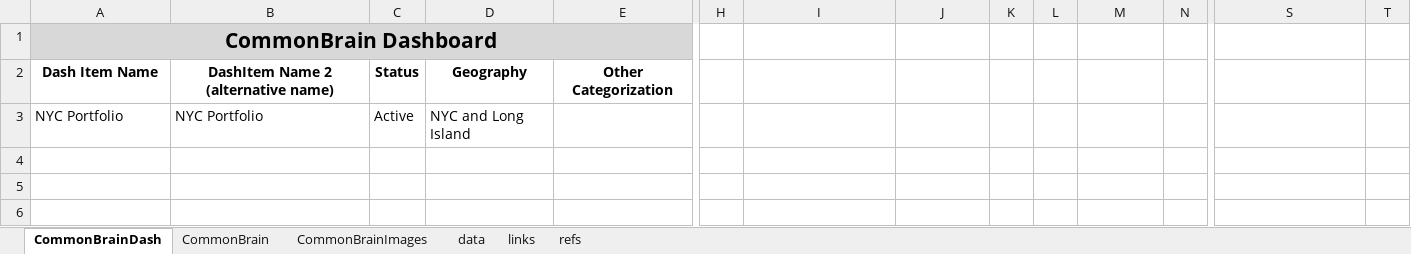
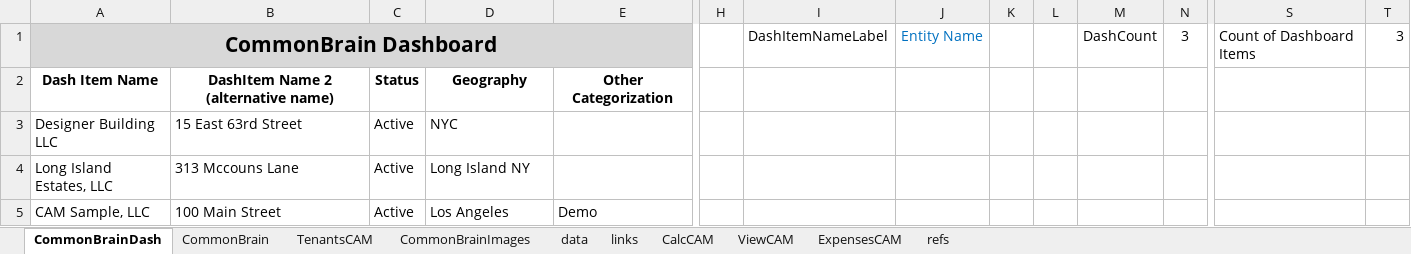
Before and after one commit to ITsolution-git/commonbrain, an Excel workbook: assets/templates/1.xlsx, sheet CommonBrainDash, drawn as a sheet; only a part is shown, gaps mark what is left out; values as stored, in another font and other column widths than the file's, no borders; charts and pictures not drawn; removed rows and columns are numbered as before the commit, all else as after; rows hold the shown columns only; the diff names each change by its address in the sheet, - before the commit and + after, or states it on an @@ line.

```diff
--- a/assets/templates/1.xlsx (sheet CommonBrainDash)
+++ b/assets/templates/1.xlsx (sheet CommonBrainDash)
+sheet tab: TenantsCAM
+sheet tab: CalcCAM
+sheet tab: ViewCAM
+sheet tab: ExpensesCAM
-I1: (empty)
+I1: DashItemNameLabel
-J1: (empty)
+J1: Entity Name
-M1: (empty)
+M1: DashCount
-N1: (empty)
+N1: 3
-S1: (empty)
+S1: Count of Dashboard Items
-T1: (empty)
+T1: 3
-row 3: NYC Portfolio | NYC Portfolio | Active | NYC and Long Island
+row 3: Designer Building LLC | 15 East 63rd Street | Active | NYC
+row 4: Long Island Estates, LLC | 313 Mccouns Lane | Active | Long Island NY
+row 5: CAM Sample, LLC | 100 Main Street | Active | Los Angeles | Demo
```
Also changed, not shown: sheet CommonBrain, sheet links, sheet CommonBrainImages, sheet refs, sheet data, charts or pictures, 29 other files.
